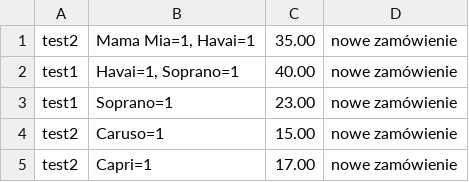
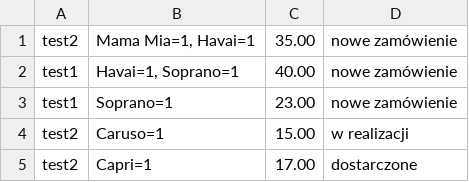
Before and after one commit to MikiKru/PizzaFX, a CSV file: src/main/resources/file/baskets.csv, drawn as a sheet.

```diff
--- a/src/main/resources/file/baskets.csv
+++ b/src/main/resources/file/baskets.csv
@@ -3,3 +3,3 @@ test1; Havai=1, Soprano=1; 40.00; nowe zamówienie
 test1; Soprano=1; 23.00; nowe zamówienie
-test2; Caruso=1; 15.00; nowe zamówienie
-test2; Capri=1; 17.00; nowe zamówienie
+test2; Caruso=1; 15.00; w realizacji
+test2; Capri=1; 17.00; dostarczone
```
Also changed, not shown: 3 other files.
